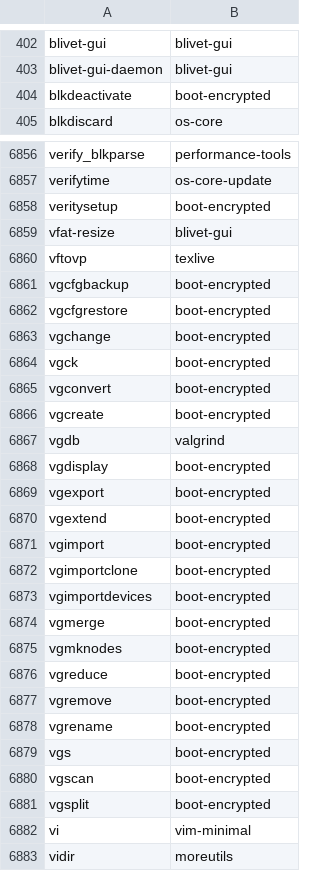
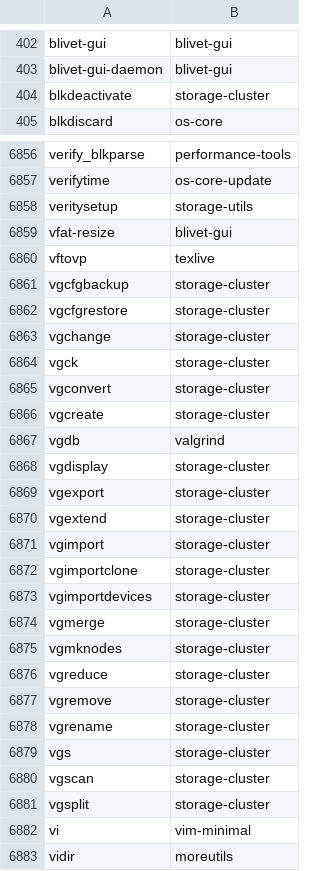
Before and after one commit to clearlinux-pkgs/cnf, a CSV file: commandlist.csv, drawn as a sheet; only a part is shown, gaps mark what is left out; the diff covers the shown part only.

Commit message:
update command list for 41730

```diff
--- a/commandlist.csv
+++ b/commandlist.csv
@@ -403,3 +403,3 @@ blivet-gui	blivet-gui
 blivet-gui-daemon	blivet-gui
-blkdeactivate	boot-encrypted
+blkdeactivate	storage-cluster
 blkdiscard	os-core
@@ -6857,26 +6857,26 @@ verify_blkparse	performance-tools
 verifytime	os-core-update
-veritysetup	boot-encrypted
+veritysetup	storage-utils
 vfat-resize	blivet-gui
 vftovp	texlive
-vgcfgbackup	boot-encrypted
-vgcfgrestore	boot-encrypted
-vgchange	boot-encrypted
-vgck	boot-encrypted
-vgconvert	boot-encrypted
-vgcreate	boot-encrypted
+vgcfgbackup	storage-cluster
+vgcfgrestore	storage-cluster
+vgchange	storage-cluster
+vgck	storage-cluster
+vgconvert	storage-cluster
+vgcreate	storage-cluster
 vgdb	valgrind
-vgdisplay	boot-encrypted
-vgexport	boot-encrypted
-vgextend	boot-encrypted
-vgimport	boot-encrypted
-vgimportclone	boot-encrypted
-vgimportdevices	boot-encrypted
-vgmerge	boot-encrypted
-vgmknodes	boot-encrypted
-vgreduce	boot-encrypted
-vgremove	boot-encrypted
-vgrename	boot-encrypted
-vgs	boot-encrypted
-vgscan	boot-encrypted
-vgsplit	boot-encrypted
+vgdisplay	storage-cluster
+vgexport	storage-cluster
+vgextend	storage-cluster
+vgimport	storage-cluster
+vgimportclone	storage-cluster
+vgimportdevices	storage-cluster
+vgmerge	storage-cluster
+vgmknodes	storage-cluster
+vgreduce	storage-cluster
+vgremove	storage-cluster
+vgrename	storage-cluster
+vgs	storage-cluster
+vgscan	storage-cluster
+vgsplit	storage-cluster
 vi	vim-minimal
```
Also changed, not shown: 49 edited cells elsewhere in this file, 2 other files.
